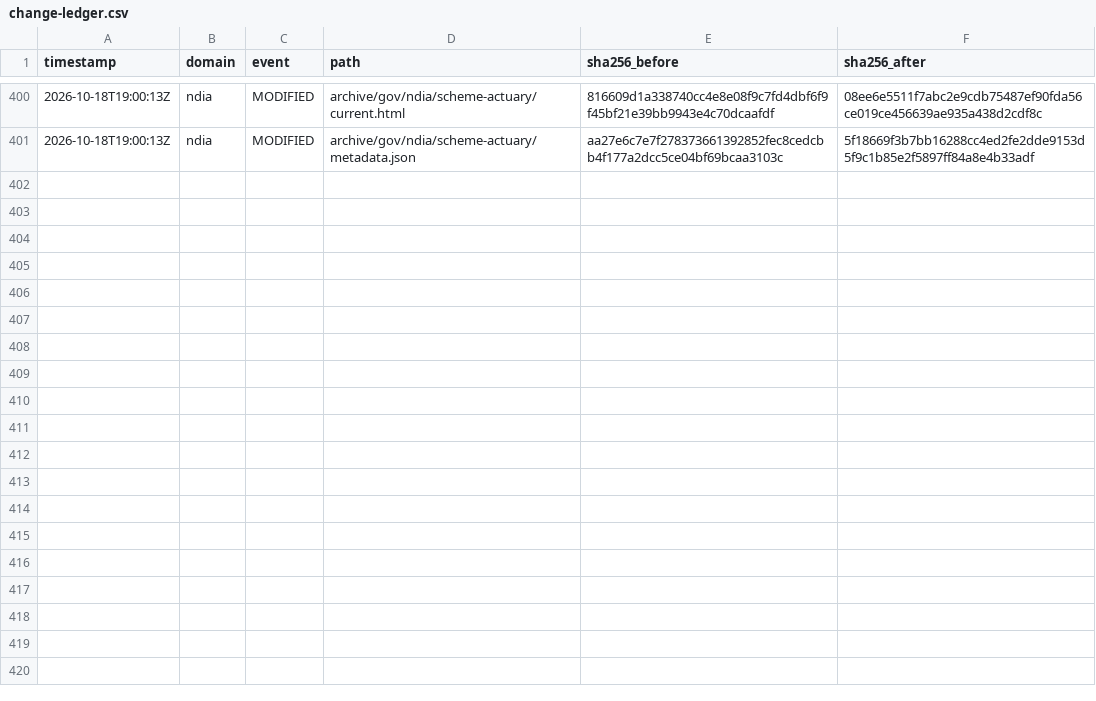
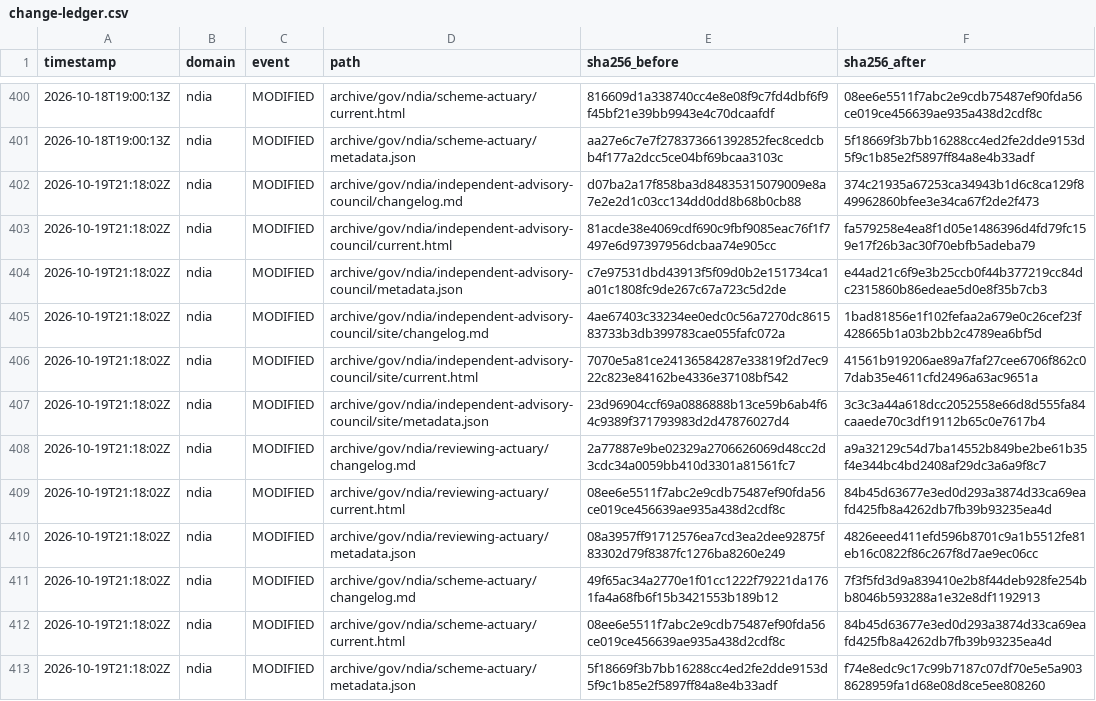
Before and after one commit to myNDISwiki/MyNDIS, a CSV file: archive/reports/ndia/change-ledger.csv, drawn as a sheet; only a part is shown, gaps mark what is left out.

Commit message:
Archive government webpage updates 2026-10-19T21:18:04Z

```diff
--- a/archive/reports/ndia/change-ledger.csv
+++ b/archive/reports/ndia/change-ledger.csv
@@ -401 +401,13 @@ timestamp,domain,event,path,sha256_before,sha256_after
 2026-10-18T19:00:13Z,ndia,MODIFIED,archive/gov/ndia/scheme-actuary/metadata.json,aa27e6c7e7f278373661392852fec8cedcbb4f177a2dcc5ce04bf69bcaa3103c,5f18669f3b7bb16288cc4ed2fe2dde9153d5f9c1b85e2f5897ff84a8e4b33adf
+2026-10-19T21:18:02Z,ndia,MODIFIED,archive/gov/ndia/independent-advisory-council/changelog.md,d07ba2a17f858ba3d84835315079009e8a7e2e2d1c03cc134dd0dd8b68b0cb88,374c21935a67253ca34943b1d6c8ca129f849962860bfee3e34ca67f2de2f473
+2026-10-19T21:18:02Z,ndia,MODIFIED,archive/gov/ndia/independent-advisory-council/current.html,81acde38e4069cdf690c9fbf9085eac76f1f7497e6d97397956dcbaa74e905cc,fa579258e4ea8f1d05e1486396d4fd79fc159e17f26b3ac30f70ebfb5adeba79
+2026-10-19T21:18:02Z,ndia,MODIFIED,archive/gov/ndia/independent-advisory-council/metadata.json,c7e97531dbd43913f5f09d0b2e151734ca1a01c1808fc9de267c67a723c5d2de,e44ad21c6f9e3b25ccb0f44b377219cc84dc2315860b86edeae5d0e8f35b7cb3
+2026-10-19T21:18:02Z,ndia,MODIFIED,archive/gov/ndia/independent-advisory-council/site/changelog.md,4ae67403c33234ee0edc0c56a7270dc861583733b3db399783cae055fafc072a,1bad81856e1f102fefaa2a679e0c26cef23f428665b1a03b2bb2c4789ea6bf5d
+2026-10-19T21:18:02Z,ndia,MODIFIED,archive/gov/ndia/independent-advisory-council/site/current.html,7070e5a81ce24136584287e33819f2d7ec922c823e84162be4336e37108bf542,41561b919206ae89a7faf27cee6706f862c07dab35e4611cfd2496a63ac9651a
+2026-10-19T21:18:02Z,ndia,MODIFIED,archive/gov/ndia/independent-advisory-council/site/metadata.json,23d96904ccf69a0886888b13ce59b6ab4f64c9389f371793983d2d47876027d4,3c3c3a44a618dcc2052558e66d8d555fa84caaede70c3df19112b65c0e7617b4
+2026-10-19T21:18:02Z,ndia,MODIFIED,archive/gov/ndia/reviewing-actuary/changelog.md,2a77887e9be02329a2706626069d48cc2d3cdc34a0059bb410d3301a81561fc7,a9a32129c54d7ba14552b849be2be61b35f4e344bc4bd2408af29dc3a6a9f8c7
+2026-10-19T21:18:02Z,ndia,MODIFIED,archive/gov/ndia/reviewing-actuary/current.html,08ee6e5511f7abc2e9cdb75487ef90fda56ce019ce456639ae935a438d2cdf8c,84b45d63677e3ed0d293a3874d33ca69eafd425fb8a4262db7fb39b93235ea4d
+2026-10-19T21:18:02Z,ndia,MODIFIED,archive/gov/ndia/reviewing-actuary/metadata.json,08a3957ff91712576ea7cd3ea2dee92875f83302d79f8387fc1276ba8260e249,4826eeed411efd596b8701c9a1b5512fe81eb16c0822f86c267f8d7ae9ec06cc
+2026-10-19T21:18:02Z,ndia,MODIFIED,archive/gov/ndia/scheme-actuary/changelog.md,49f65ac34a2770e1f01cc1222f79221da1761fa4a68fb6f15b3421553b189b12,7f3f5fd3d9a839410e2b8f44deb928fe254bb8046b593288a1e32e8df1192913
+2026-10-19T21:18:02Z,ndia,MODIFIED,archive/gov/ndia/scheme-actuary/current.html,08ee6e5511f7abc2e9cdb75487ef90fda56ce019ce456639ae935a438d2cdf8c,84b45d63677e3ed0d293a3874d33ca69eafd425fb8a4262db7fb39b93235ea4d
+2026-10-19T21:18:02Z,ndia,MODIFIED,archive/gov/ndia/scheme-actuary/metadata.json,5f18669f3b7bb16288cc4ed2fe2dde9153d5f9c1b85e2f5897ff84a8e4b33adf,f74e8edc9c17c99b7187c07df70e5e5a9038628959fa1d68e08d8ce5ee808260
```
Also changed, not shown: archive/reports/aph/change-ledger.csv, archive/reports/engage-ndis/change-ledger.csv, 37 other files.
